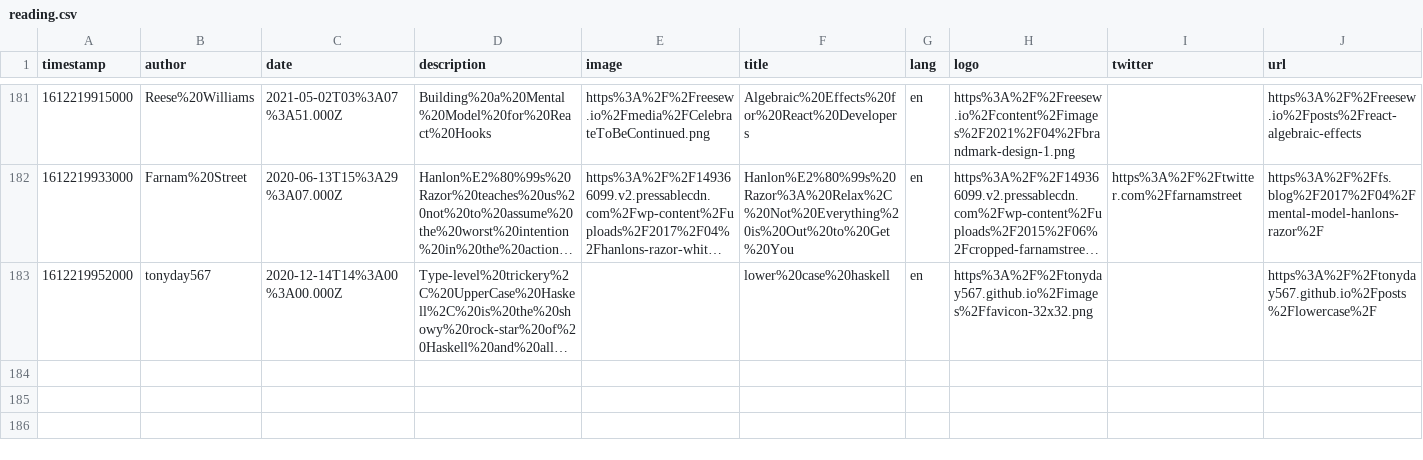
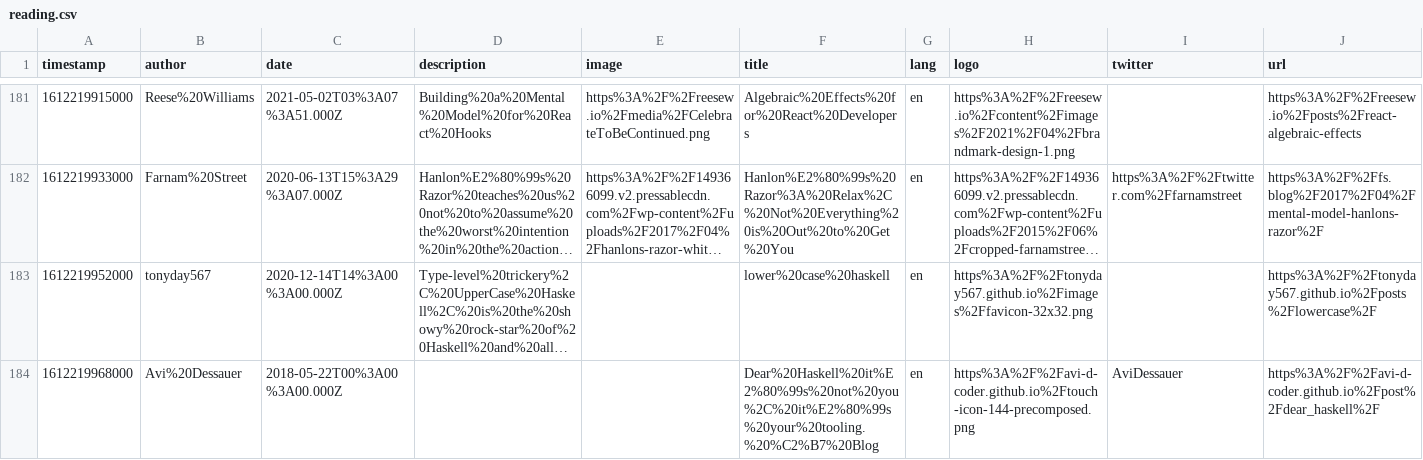
Before and after one commit to eckertalex/database, a CSV file: reading.csv, drawn as a sheet; only a part is shown, gaps mark what is left out; long unchanged cells end in …; the diff names each change by its address in the sheet, - before the commit and + after, or states it on an @@ line.

Commit message:
gitrows: Add https://avi-d-coder.github.io/post/dear_haskell/

```diff
--- a/reading.csv
+++ b/reading.csv
+row 184: 1612219968000 | Avi%20Dessauer | 2018-05-22T00%3A00%3A00.000Z |  |  | Dear%20Haskell%20it%E2%80%99s%20not%20you%2C%20it%E2%80%99s%20your%20tooling.%20%C2%B7%20Blog | en | https%3A%2F%2Favi-d-coder.github.io%2Ftouch-icon-144-precomposed.png | AviDessauer | https%3A%2F%2Favi-d-coder.github.io%2Fpost%2Fdear_haskell%2F
```
